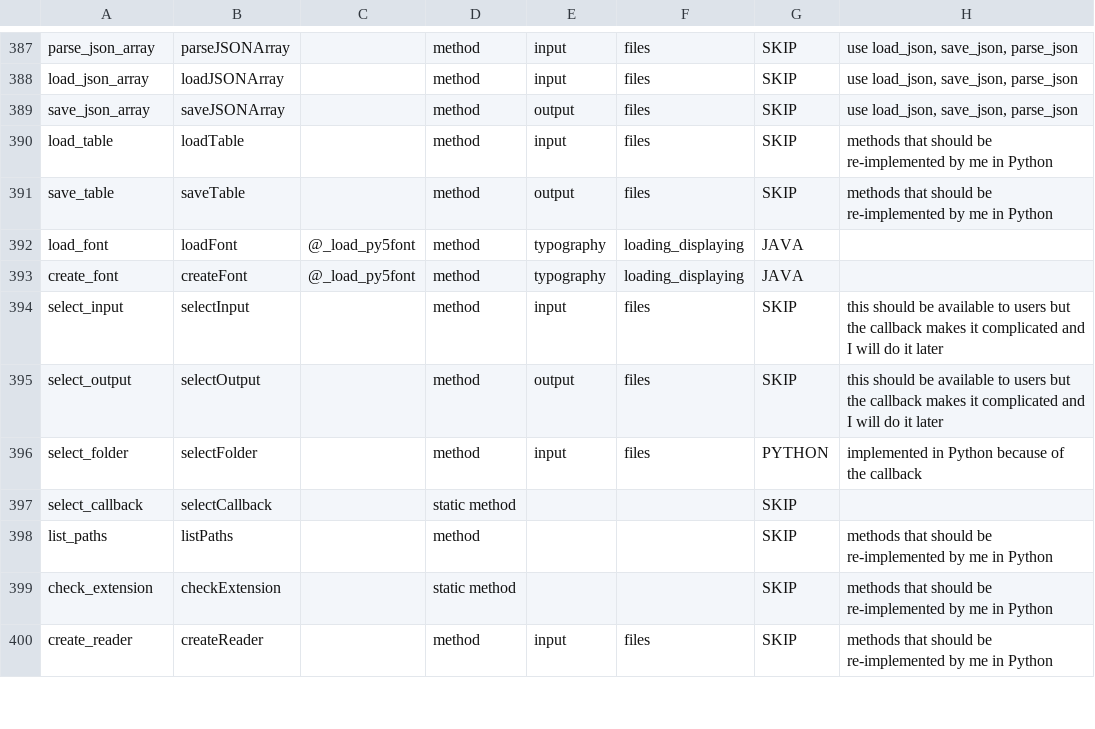
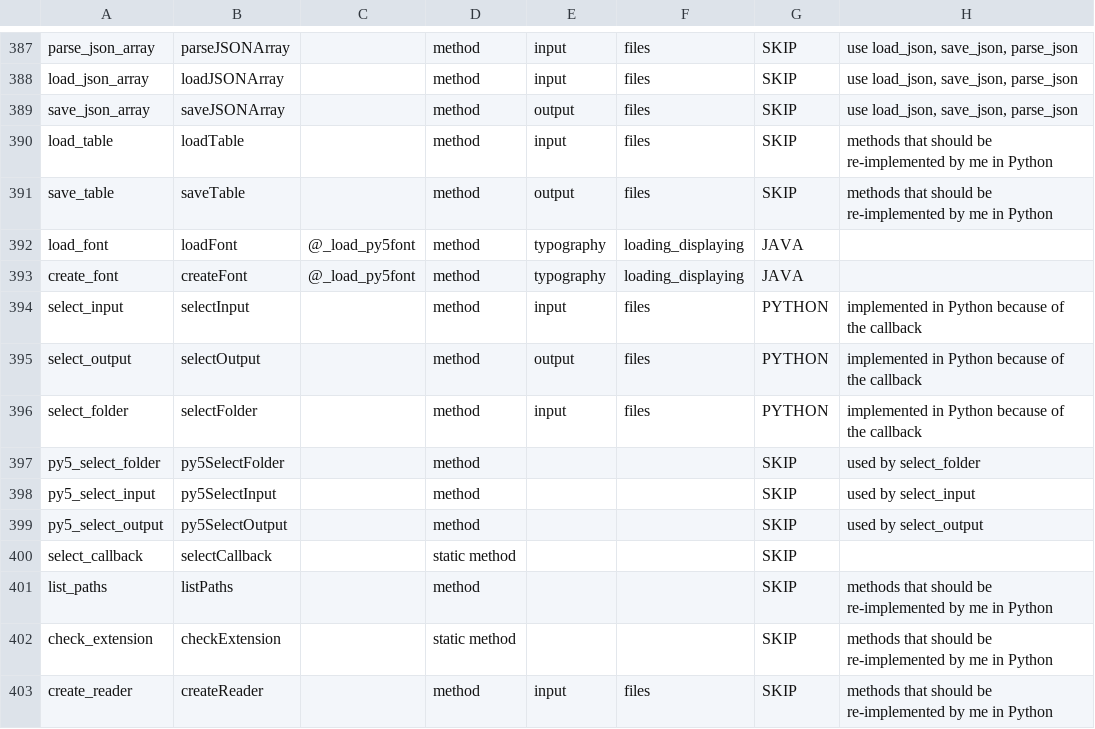
Before and after one commit to py5coding/py5generator, a CSV file: py5_resources/data/sketch.csv, drawn as a sheet; only a part is shown, gaps mark what is left out.

Commit message:
basically working select methods

```diff
--- a/py5_resources/data/sketch.csv
+++ b/py5_resources/data/sketch.csv
@@ -393,5 +393,8 @@ load_font,loadFont,@_load_py5font,method,typography,loading_displaying,JAVA,
 create_font,createFont,@_load_py5font,method,typography,loading_displaying,JAVA,
-select_input,selectInput,,method,input,files,SKIP,this should be available to users but the callback makes it complicated and I will do it later
-select_output,selectOutput,,method,output,files,SKIP,this should be available to users but the callback makes it complicated and I will do it later
+select_input,selectInput,,method,input,files,PYTHON,implemented in Python because of the callback
+select_output,selectOutput,,method,output,files,PYTHON,implemented in Python because of the callback
 select_folder,selectFolder,,method,input,files,PYTHON,implemented in Python because of the callback
+py5_select_folder,py5SelectFolder,,method,,,SKIP,used by select_folder
+py5_select_input,py5SelectInput,,method,,,SKIP,used by select_input
+py5_select_output,py5SelectOutput,,method,,,SKIP,used by select_output
 select_callback,selectCallback,,static method,,,SKIP,
```
Also changed, not shown: 4 other files.
